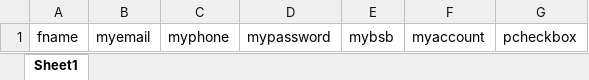
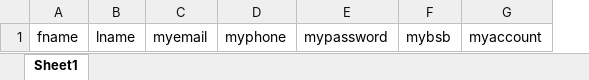
Before and after one commit to RandleIT/Webform, an Excel workbook: PhishingData.xlsx, sheet Sheet1, drawn as a sheet; values as stored, in another font and other column widths than the file's, no borders; charts and pictures not drawn; removed rows and columns are numbered as before the commit, all else as after; the diff names each change by its address in the sheet, - before the commit and + after, or states it on an @@ line.

```diff
--- a/PhishingData.xlsx (sheet Sheet1)
+++ b/PhishingData.xlsx (sheet Sheet1)
+column B, row 1: lname
-column G, row 1: pcheckbox
```
Also changed, not shown: charts or pictures, 2 other files.
